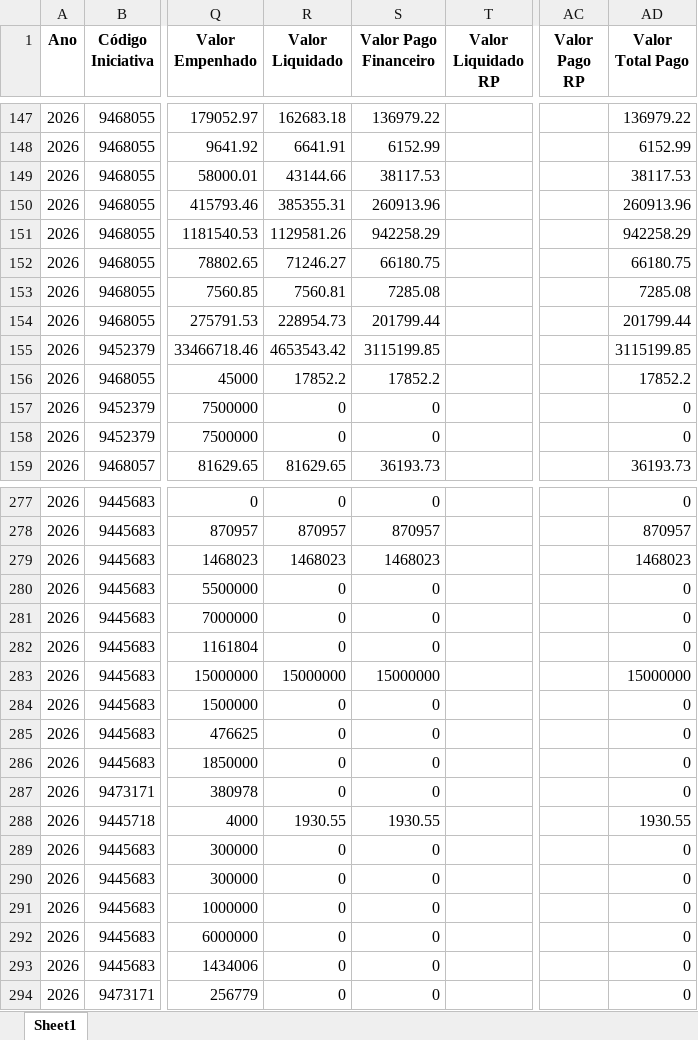
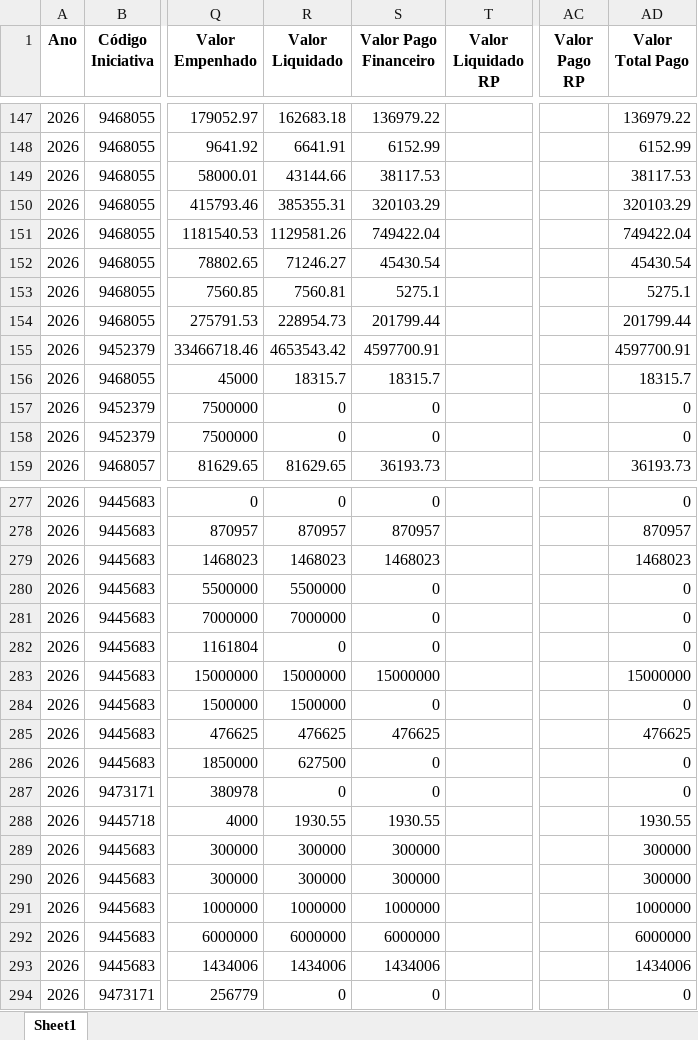
Before and after one commit to transparencia-mg/portal_mariana, an Excel workbook: upload/empenho.xlsx, sheet Sheet1, drawn as a sheet; only a part is shown, gaps mark what is left out; values as stored, in another font and other column widths than the file's, no borders; the diff covers the shown part only; the diff names each change by its address in the sheet, - before the commit and + after, or states it on an @@ line.

```diff
--- a/upload/empenho.xlsx (sheet Sheet1)
+++ b/upload/empenho.xlsx (sheet Sheet1)
-S150 (Valor Pago Financeiro): 260913.96
+S150 (Valor Pago Financeiro): 320103.29
-AD150 (Valor Total Pago): 260913.96
+AD150 (Valor Total Pago): 320103.29
-S151 (Valor Pago Financeiro): 942258.29
+S151 (Valor Pago Financeiro): 749422.04
-AD151 (Valor Total Pago): 942258.29
+AD151 (Valor Total Pago): 749422.04
-S152 (Valor Pago Financeiro): 66180.75
+S152 (Valor Pago Financeiro): 45430.54
-AD152 (Valor Total Pago): 66180.75
+AD152 (Valor Total Pago): 45430.54
-S153 (Valor Pago Financeiro): 7285.08
+S153 (Valor Pago Financeiro): 5275.1
-AD153 (Valor Total Pago): 7285.08
+AD153 (Valor Total Pago): 5275.1
-S155 (Valor Pago Financeiro): 3115199.85
+S155 (Valor Pago Financeiro): 4597700.91
-AD155 (Valor Total Pago): 3115199.85
+AD155 (Valor Total Pago): 4597700.91
-R156 (Valor Liquidado): 17852.2
+R156 (Valor Liquidado): 18315.7
-S156 (Valor Pago Financeiro): 17852.2
+S156 (Valor Pago Financeiro): 18315.7
-AD156 (Valor Total Pago): 17852.2
+AD156 (Valor Total Pago): 18315.7
-R280 (Valor Liquidado): 0
+R280 (Valor Liquidado): 5500000
-R281 (Valor Liquidado): 0
+R281 (Valor Liquidado): 7000000
-R284 (Valor Liquidado): 0
+R284 (Valor Liquidado): 1500000
-R285 (Valor Liquidado): 0
+R285 (Valor Liquidado): 476625
-S285 (Valor Pago Financeiro): 0
+S285 (Valor Pago Financeiro): 476625
-AD285 (Valor Total Pago): 0
+AD285 (Valor Total Pago): 476625
-R286 (Valor Liquidado): 0
+R286 (Valor Liquidado): 627500
-R289:R290 (Valor Liquidado): 0
+R289:R290 (Valor Liquidado): 300000
-S289:S290 (Valor Pago Financeiro): 0
+S289:S290 (Valor Pago Financeiro): 300000
-AD289:AD290 (Valor Total Pago): 0
+AD289:AD290 (Valor Total Pago): 300000
-R291 (Valor Liquidado): 0
+R291 (Valor Liquidado): 1000000
-S291 (Valor Pago Financeiro): 0
+S291 (Valor Pago Financeiro): 1000000
-AD291 (Valor Total Pago): 0
+AD291 (Valor Total Pago): 1000000
-R292 (Valor Liquidado): 0
+R292 (Valor Liquidado): 6000000
-S292 (Valor Pago Financeiro): 0
+S292 (Valor Pago Financeiro): 6000000
-AD292 (Valor Total Pago): 0
+AD292 (Valor Total Pago): 6000000
-R293 (Valor Liquidado): 0
+R293 (Valor Liquidado): 1434006
-S293 (Valor Pago Financeiro): 0
+S293 (Valor Pago Financeiro): 1434006
-AD293 (Valor Total Pago): 0
+AD293 (Valor Total Pago): 1434006
```
Also changed, not shown: 19 added rows and 106 edited cells elsewhere in this sheet, upload/contabancaria.xlsx, upload/orgao.xlsx, 1 other file.
